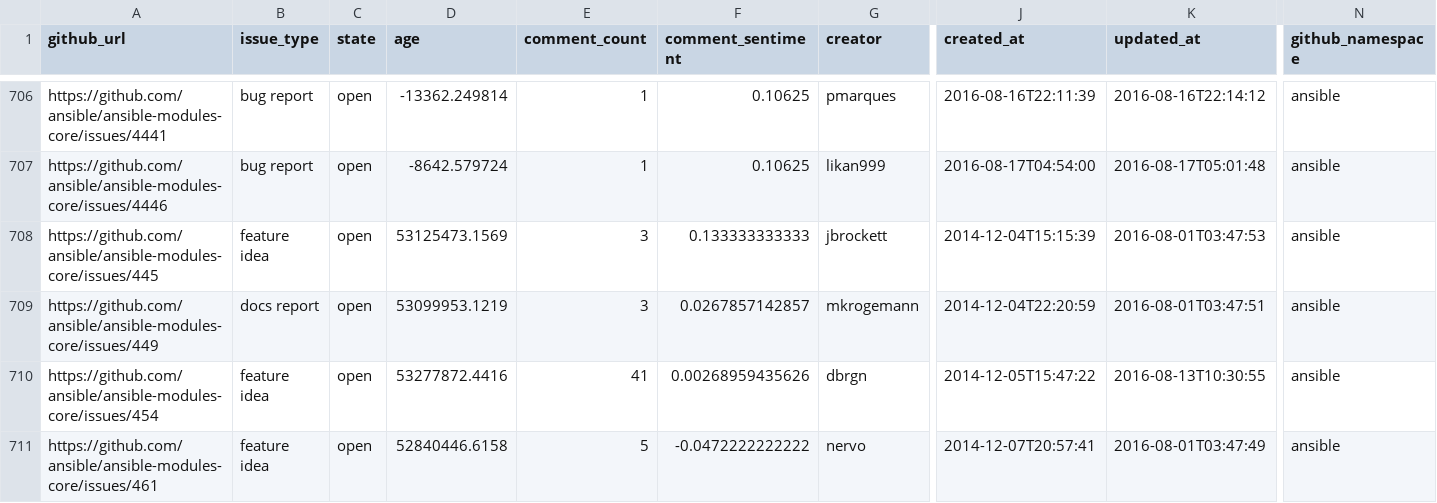
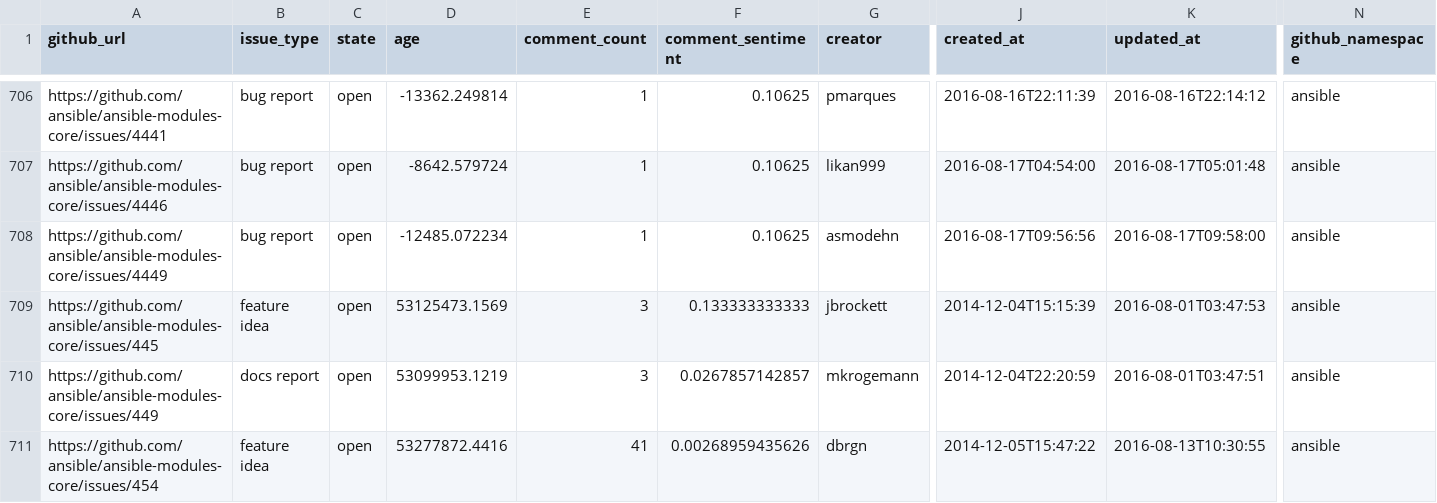
Before and after one commit to jctanner/jctanner.github.io, a CSV file: ansible/open/issue_data.csv, drawn as a sheet; only a part is shown, gaps mark what is left out; the shorter side is filled out with more unchanged rows; rows hold the shown columns only; the diff covers the shown part only; the diff names each change by its address in the sheet, - before the commit and + after, or states it on an @@ line.

Commit message:
new data

```diff
--- a/ansible/open/issue_data.csv
+++ b/ansible/open/issue_data.csv
+row 708: https://github.com/ansible/ansible-modules-core/issues/4449 | bug report | open | -12485.072234 | 1 | 0.10625 | asmodehn | 2016-08-17T09:56:56 | 2016-08-17T09:58:00 | ansible
```
Also changed, not shown: 14 edited cells elsewhere in this file, ansible/stats/repostats.csv, 11 other files.
